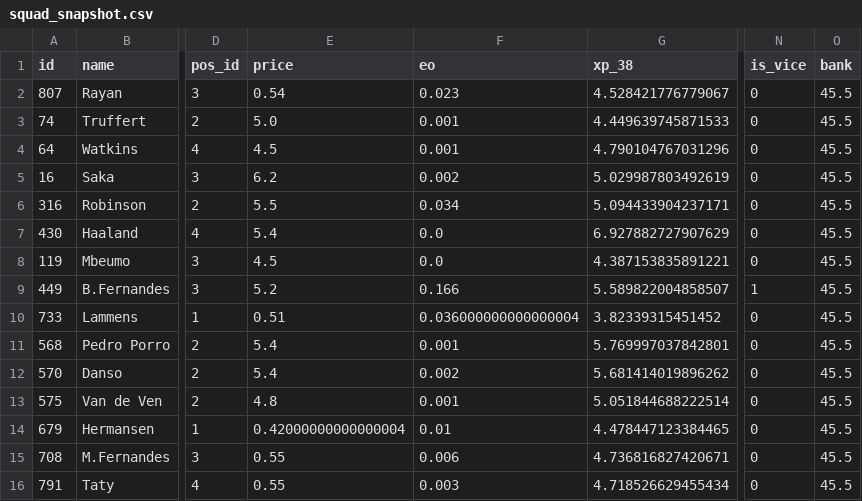
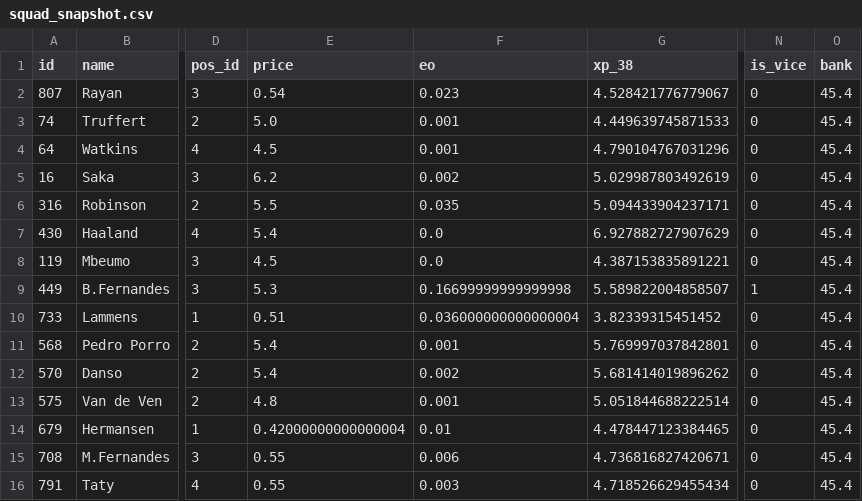
Before and after one commit to quocanhdayyy/footballmanager, a CSV file: data/processed/squad_snapshot.csv, drawn as a sheet; only a part is shown, gaps mark what is left out; the diff names each change by its address in the sheet, - before the commit and + after, or states it on an @@ line.

```diff
--- a/data/processed/squad_snapshot.csv
+++ b/data/processed/squad_snapshot.csv
-O2:O16 (bank): 45.5
+O2:O16 (bank): 45.4
-F6 (eo): 0.034
+F6 (eo): 0.035
-E9 (price): 5.2
+E9 (price): 5.3
-F9 (eo): 0.166
+F9 (eo): 0.16699999999999998
```
Also changed, not shown: data/players.csv, 1 other file.
